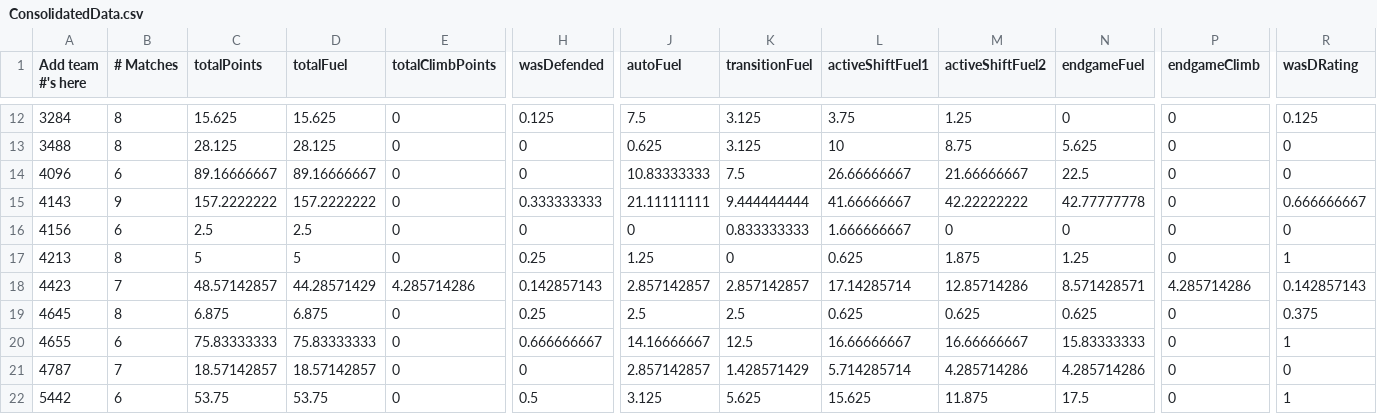
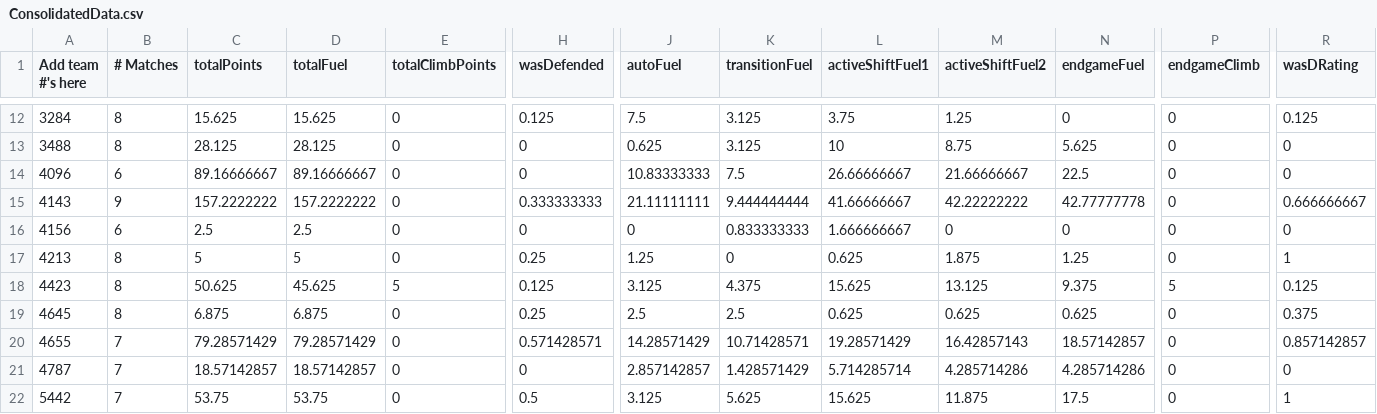
Before and after one commit to btmartin/btmartin.github.io, a CSV file: Scouting/ConsolidatedData.csv, drawn as a sheet; only a part is shown, gaps mark what is left out; the diff covers the shown part only; the diff names each change by its address in the sheet, - before the commit and + after, or states it on an @@ line.

```diff
--- a/Scouting/ConsolidatedData.csv
+++ b/Scouting/ConsolidatedData.csv
-B18 (# Matches): 7
+B18 (# Matches): 8
-C18 (totalPoints): 48.57142857
+C18 (totalPoints): 50.625
-D18 (totalFuel): 44.28571429
+D18 (totalFuel): 45.625
-E18 (totalClimbPoints): 4.285714286
+E18 (totalClimbPoints): 5
-H18 (wasDefended): 0.142857143
+H18 (wasDefended): 0.125
-J18 (autoFuel): 2.857142857
+J18 (autoFuel): 3.125
-K18 (transitionFuel): 2.857142857
+K18 (transitionFuel): 4.375
-L18 (activeShiftFuel1): 17.14285714
+L18 (activeShiftFuel1): 15.625
-M18 (activeShiftFuel2): 12.85714286
+M18 (activeShiftFuel2): 13.125
-N18 (endgameFuel): 8.571428571
+N18 (endgameFuel): 9.375
-P18 (endgameClimb): 4.285714286
+P18 (endgameClimb): 5
-R18 (wasDRating): 0.142857143
+R18 (wasDRating): 0.125
-B20 (# Matches): 6
+B20 (# Matches): 7
-C20 (totalPoints): 75.83333333
+C20 (totalPoints): 79.28571429
-D20 (totalFuel): 75.83333333
+D20 (totalFuel): 79.28571429
-H20 (wasDefended): 0.666666667
+H20 (wasDefended): 0.571428571
-J20 (autoFuel): 14.16666667
+J20 (autoFuel): 14.28571429
-K20 (transitionFuel): 12.5
+K20 (transitionFuel): 10.71428571
-L20 (activeShiftFuel1): 16.66666667
+L20 (activeShiftFuel1): 19.28571429
-M20 (activeShiftFuel2): 16.66666667
+M20 (activeShiftFuel2): 16.42857143
-N20 (endgameFuel): 15.83333333
+N20 (endgameFuel): 18.57142857
-R20 (wasDRating): 1
+R20 (wasDRating): 0.857142857
-B22 (# Matches): 6
+B22 (# Matches): 7
```
Also changed, not shown: 45 edited cells elsewhere in this file, Scouting/ScoutingData.csv.
